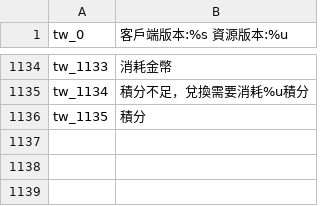
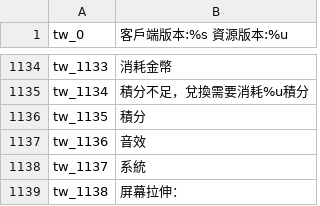
Before and after one commit to oberon-wu/teon-lang, a CSV file: localization/localization_tw.csv, drawn as a sheet; only a part is shown, gaps mark what is left out; the diff names each change by its address in the sheet, - before the commit and + after, or states it on an @@ line.

```diff
--- a/localization/localization_tw.csv
+++ b/localization/localization_tw.csv
+row 1137: tw_1136 | 音效
+row 1138: tw_1137 | 系統
+row 1139: tw_1138 | 屏幕拉伸：
```
Also changed, not shown: localization/localization_cn.csv.
